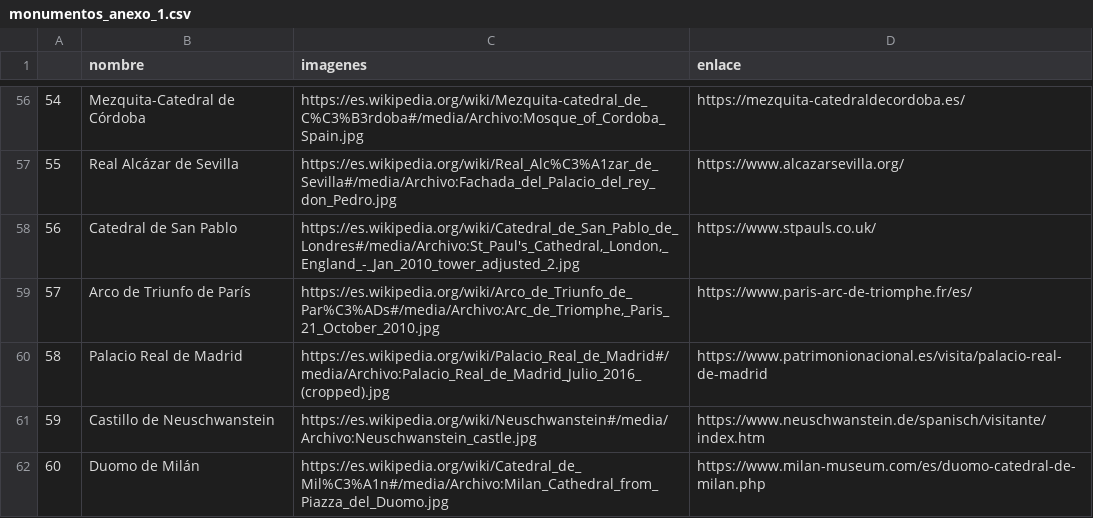
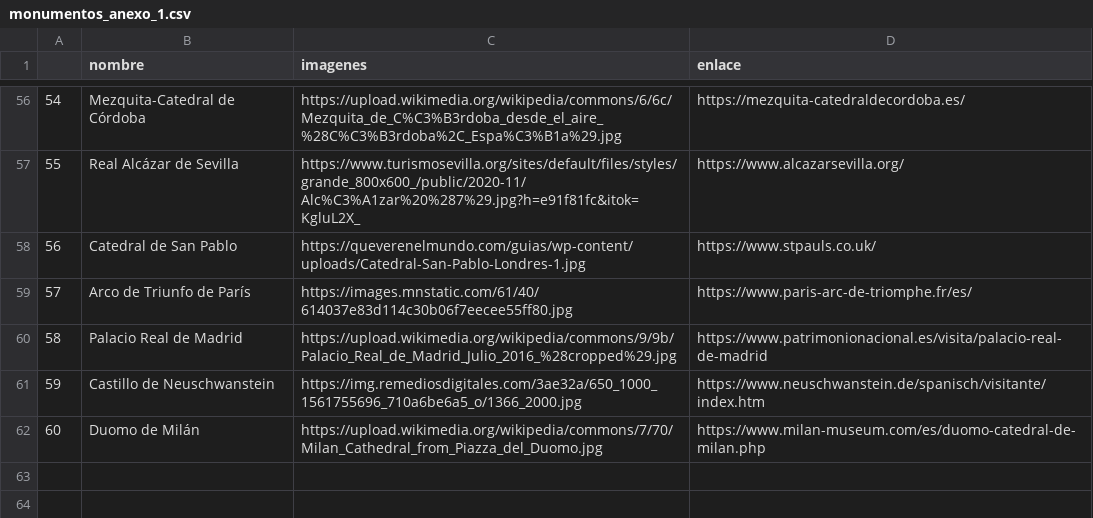
Before and after one commit to Adalab/Da-promo-c-modulo-3-sprint-2-Judith_Mina, a CSV file: monumentos_anexo_1.csv, drawn as a sheet; only a part is shown, gaps mark what is left out; the diff covers the shown part only.

```diff
--- a/monumentos_anexo_1.csv
+++ b/monumentos_anexo_1.csv
@@ -56,7 +56,7 @@
-54,Mezquita-Catedral de Córdoba,https://es.wikipedia.org/wiki/Mezquita-catedral_de_C%C3%B3rdoba#/media/Archivo:Mosque_of_Cordoba_Spain.jpg,https://mezquita-catedraldecordoba.es/
-55,Real Alcázar de Sevilla,https://es.wikipedia.org/wiki/Real_Alc%C3%A1zar_de_Sevilla#/media/Archivo:Fachada_del_Palacio_del_rey_don_Pedro.jpg,https://www.alcazarsevilla.org/
-56,Catedral de San Pablo,"https://es.wikipedia.org/wiki/Catedral_de_San_Pablo_de_Londres#/media/Archivo:St_Paul's_Cathedral,_London,_England_-_Jan_2010_tower_adjusted_2.jpg",https://www.stpauls.co.uk/
-57,Arco de Triunfo de París,"https://es.wikipedia.org/wiki/Arco_de_Triunfo_de_Par%C3%ADs#/media/Archivo:Arc_de_Triomphe,_Paris_21_October_2010.jpg",https://www.paris-arc-de-triomphe.fr/es/
-58,Palacio Real de Madrid,https://es.wikipedia.org/wiki/Palacio_Real_de_Madrid#/media/Archivo:Palacio_Real_de_Madrid_Julio_2016_(cropped).jpg,https://www.patrimonionacional.es/visita/palacio-real-de-madrid
-59,Castillo de Neuschwanstein,https://es.wikipedia.org/wiki/Neuschwanstein#/media/Archivo:Neuschwanstein_castle.jpg,https://www.neuschwanstein.de/spanisch/visitante/index.htm
-60,Duomo de Milán,https://es.wikipedia.org/wiki/Catedral_de_Mil%C3%A1n#/media/Archivo:Milan_Cathedral_from_Piazza_del_Duomo.jpg,https://www.milan-museum.com/es/duomo-catedral-de-milan.php
+54,Mezquita-Catedral de Córdoba,https://upload.wikimedia.org/wikipedia/commons/6/6c/Mezquita_de_C%C3%B3rdoba_desde_el_aire_%28C%C3%B3rdoba%2C_Espa%C3%B1a%29.jpg,https://mezquita-catedraldecordoba.es/
+55,Real Alcázar de Sevilla,https://www.turismosevilla.org/sites/default/files/styles/grande_800x600_/public/2020-11/Alc%C3%A1zar%20%287%29.jpg?h=e91f81fc&itok=KgluL2X_,https://www.alcazarsevilla.org/
+56,Catedral de San Pablo,https://queverenelmundo.com/guias/wp-content/uploads/Catedral-San-Pablo-Londres-1.jpg,https://www.stpauls.co.uk/
+57,Arco de Triunfo de París,https://images.mnstatic.com/61/40/614037e83d114c30b06f7eecee55ff80.jpg,https://www.paris-arc-de-triomphe.fr/es/
+58,Palacio Real de Madrid,https://upload.wikimedia.org/wikipedia/commons/9/9b/Palacio_Real_de_Madrid_Julio_2016_%28cropped%29.jpg,https://www.patrimonionacional.es/visita/palacio-real-de-madrid
+59,Castillo de Neuschwanstein,https://img.remediosdigitales.com/3ae32a/650_1000_1561755696_710a6be6a5_o/1366_2000.jpg,https://www.neuschwanstein.de/spanisch/visitante/index.htm
+60,Duomo de Milán,https://upload.wikimedia.org/wikipedia/commons/7/70/Milan_Cathedral_from_Piazza_del_Duomo.jpg,https://www.milan-museum.com/es/duomo-catedral-de-milan.php
```
Also changed, not shown: 52 edited cells elsewhere in this file.
